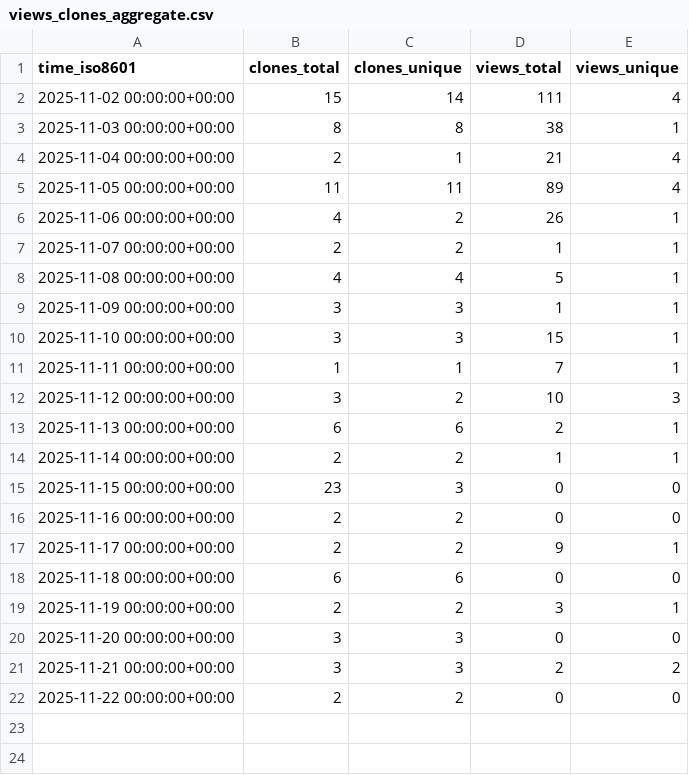
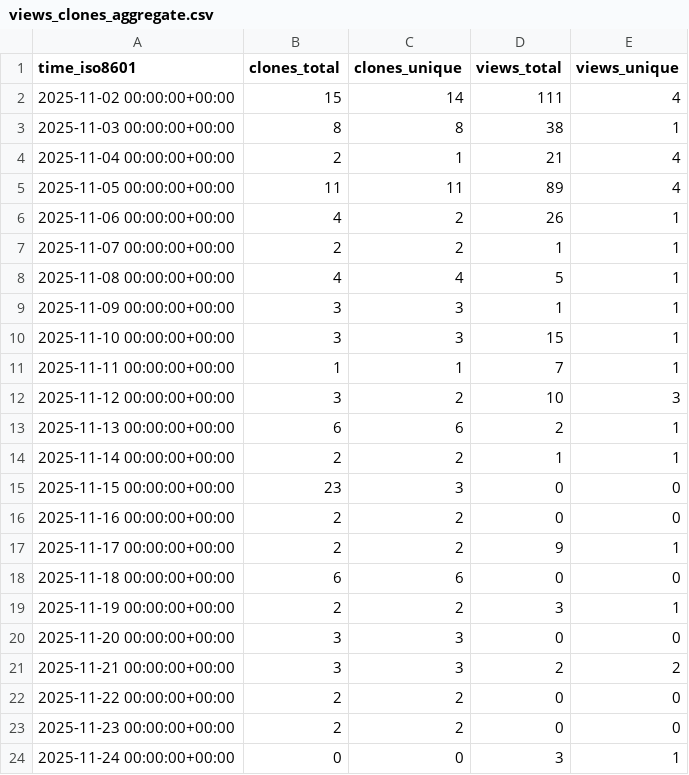
Before and after one commit to rick-dn/px4_autonomy, a CSV file: rick-dn/px4_autonomy/ghrs-data/views_clones_aggregate.csv, drawn as a sheet; the diff names each change by its address in the sheet, - before the commit and + after, or states it on an @@ line.

```diff
--- a/rick-dn/px4_autonomy/ghrs-data/views_clones_aggregate.csv
+++ b/rick-dn/px4_autonomy/ghrs-data/views_clones_aggregate.csv
+row 23: 2025-11-23 00:00:00+00:00 | 2 | 2 | 0 | 0
+row 24: 2025-11-24 00:00:00+00:00 | 0 | 0 | 3 | 1
```
Also changed, not shown: 1 other file.
